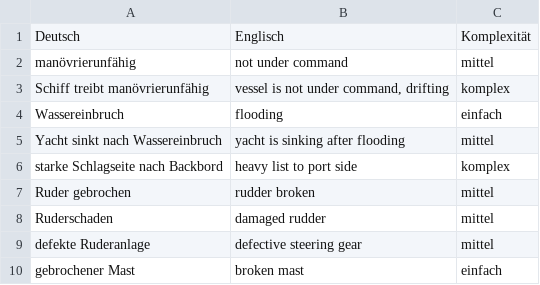
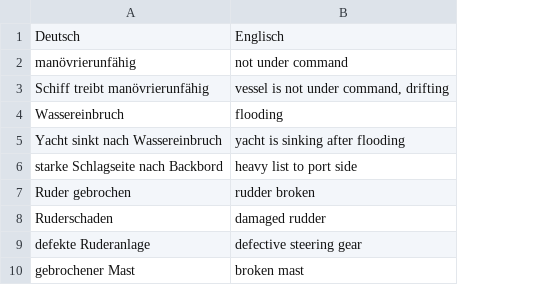
Before and after one commit to florianheinemann/src-vocabulary, a CSV file: SRC-Vokabeln.csv, drawn as a sheet; only a part is shown; the diff names each change by its address in the sheet, - before the commit and + after, or states it on an @@ line.

```diff
--- a/SRC-Vokabeln.csv
+++ b/SRC-Vokabeln.csv
-column C, rows 1-10: Komplexität | mittel | komplex | einfach | mittel | komplex | mittel | mittel | mittel | einfach
```
Also changed, not shown: 1 other file.
